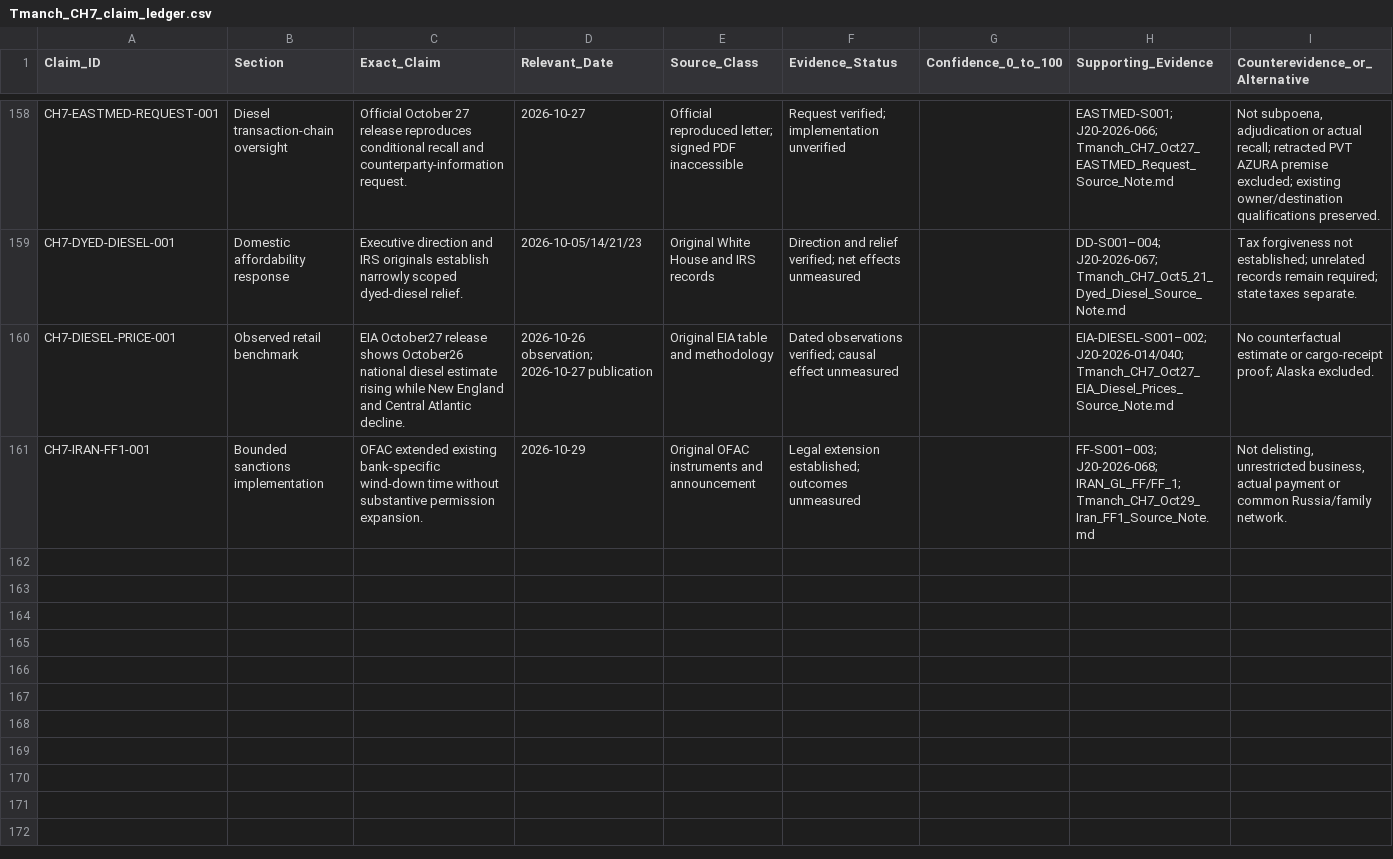
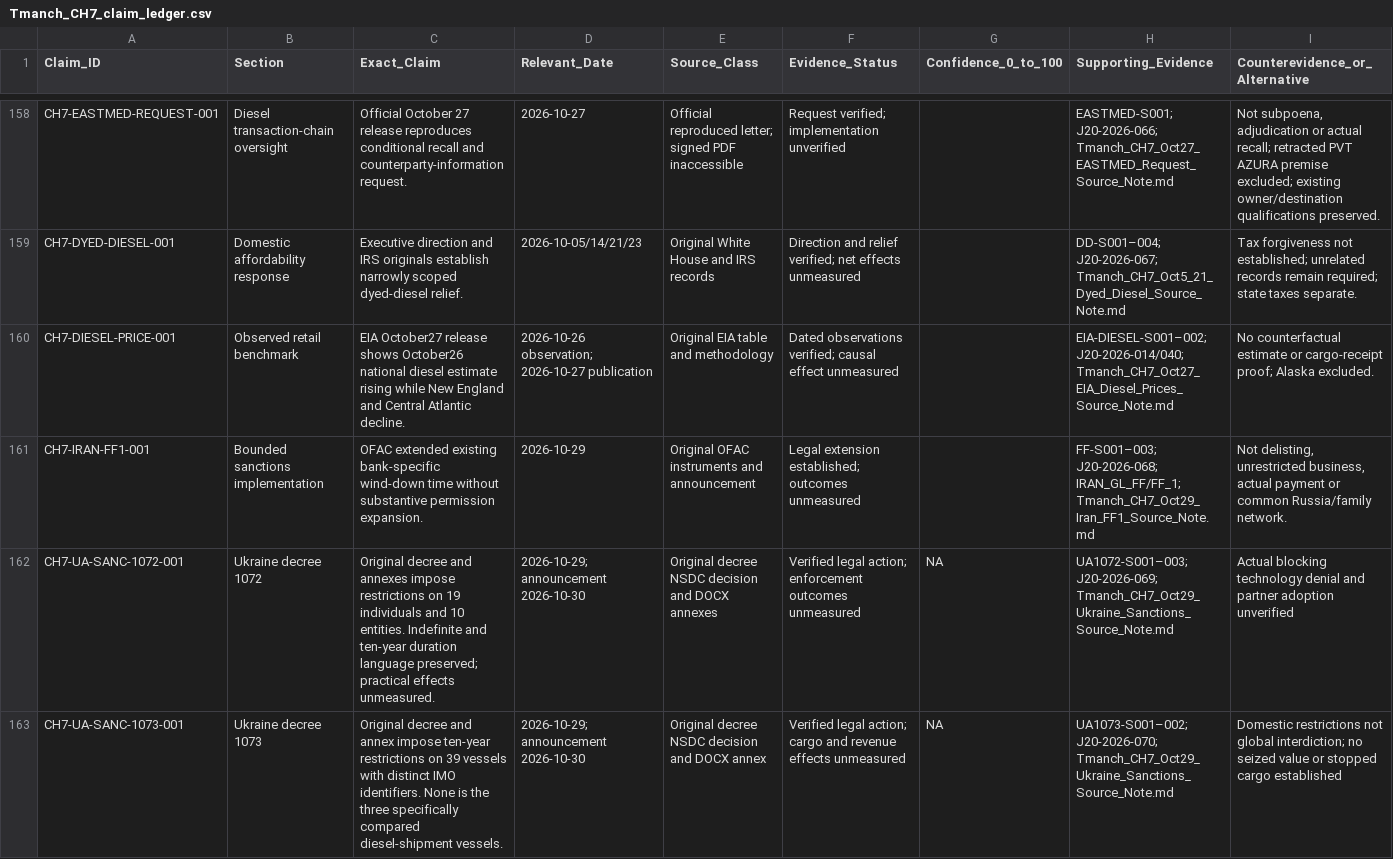
Before and after one commit to mfreeze77/DJT, a CSV file: research-library/Tmanch_CH7_claim_ledger.csv, drawn as a sheet; only a part is shown, gaps mark what is left out; rows hold the shown columns only; the diff covers the shown part only; the diff names each change by its address in the sheet, - before the commit and + after, or states it on an @@ line.

Commit message:
Research: verify Oct 30 allied actions and implementation follow-ups

```diff
--- a/research-library/Tmanch_CH7_claim_ledger.csv
+++ b/research-library/Tmanch_CH7_claim_ledger.csv
+row 162: CH7-UA-SANC-1072-001 | Ukraine decree 1072 | Original decree and annexes impose restrictions on 19 individuals and 10 entities. Indefinite and ten-year duration language preserved; practical effects unmeasured. | 2026-10-29; announcement 2026-10-30 | Original decree NSDC decision and DOCX annexes | Verified legal action; enforcement outcomes unmeasured | NA | UA1072-S001–003; J20-2026-069; Tmanch_CH7_Oct29_Ukraine_Sanctions_Source_Note.md | Actual blocking technology denial and partner adoption unverified
+row 163: CH7-UA-SANC-1073-001 | Ukraine decree 1073 | Original decree and annex impose ten-year restrictions on 39 vessels with distinct IMO identifiers. None is the three specifically compared diesel-shipment vessels. | 2026-10-29; announcement 2026-10-30 | Original decree NSDC decision and DOCX annex | Verified legal action; cargo and revenue effects unmeasured | NA | UA1073-S001–002; J20-2026-070; Tmanch_CH7_Oct29_Ukraine_Sanctions_Source_Note.md | Domestic restrictions not global interdiction; no seized value or stopped cargo established
```
Also changed, not shown: 1 added row and 21 edited cells elsewhere in this file, research-library/Tmanch_CH7_J20_event_ledger.csv, 9 other files.
